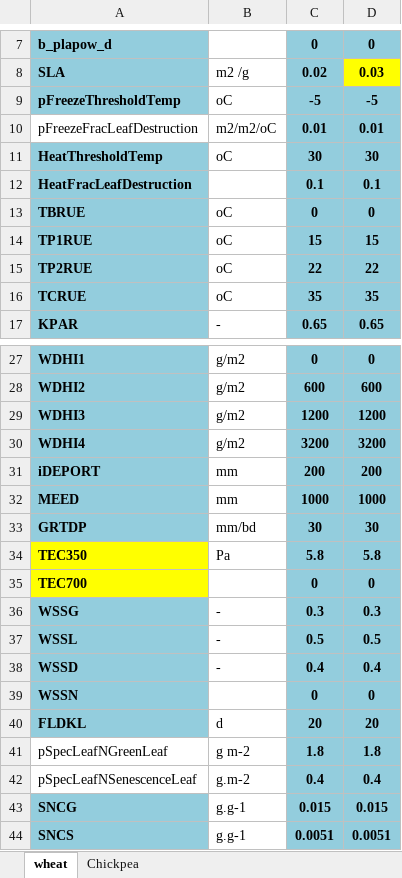
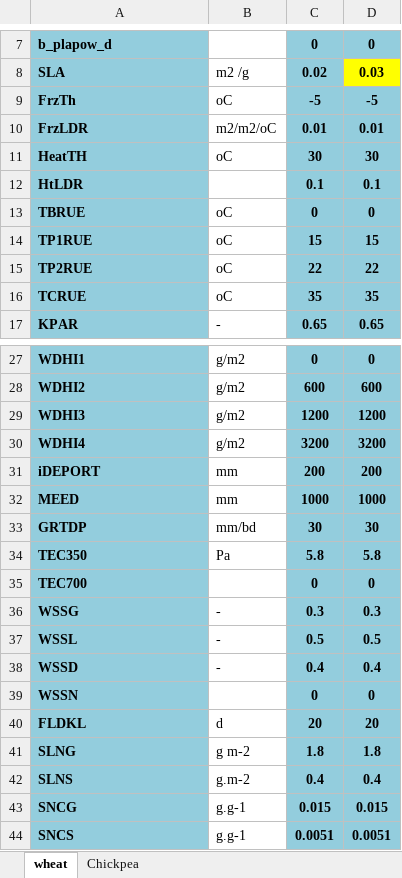
Before and after one commit to mariegosme/SSM.R, an Excel workbook: exampleinputs/crops.xlsx, sheet wheat, drawn as a sheet; only a part is shown, gaps mark what is left out; values as stored, in another font and other column widths than the file's, no borders; the diff covers the shown part only; the diff names each change by its address in the sheet, - before the commit and + after, or states it on an @@ line.

```diff
--- a/exampleinputs/crops.xlsx (sheet wheat)
+++ b/exampleinputs/crops.xlsx (sheet wheat)
-A9: pFreezeThresholdTemp
+A9: FrzTh
-A10: pFreezeFracLeafDestruction
+A10: FrzLDR
@@ A10 fill: none → #93CDDD, bold: off → on @@
-A11: HeatThresholdTemp
+A11: HeatTH
-A12: HeatFracLeafDestruction
+A12: HtLDR
-A34:A35 fill: #FFFF00
+A34:A35 fill: #93CDDD
-A41: pSpecLeafNGreenLeaf
+A41: SLNG
@@ A41:A42 fill: none → #93CDDD, bold: off → on @@
-A42: pSpecLeafNSenescenceLeaf
+A42: SLNS
```
Also changed, not shown: 9 added rows, 9 removed rows, 12 edited cells and cell formats elsewhere in this sheet, sheet Chickpea, allvariables.xlsx, 7 other files.
